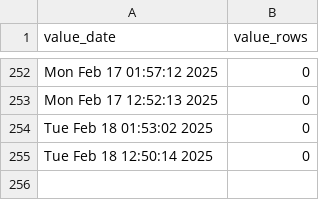
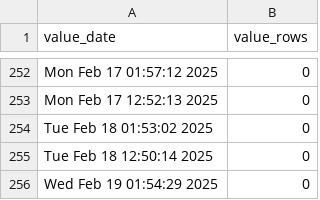
Before and after one commit to p0bs/role-scan, a CSV file: log.csv, drawn as a sheet; only a part is shown, gaps mark what is left out; the diff names each change by its address in the sheet, - before the commit and + after, or states it on an @@ line.

```diff
--- a/log.csv
+++ b/log.csv
+row 256: Wed Feb 19 01:54:29 2025 | 0
```
